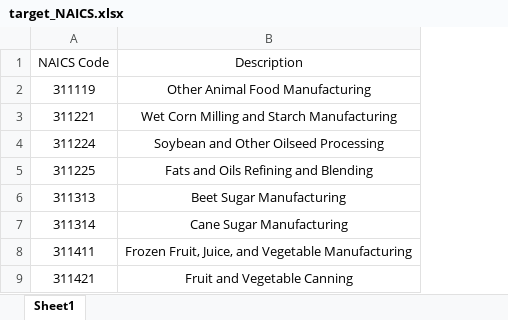
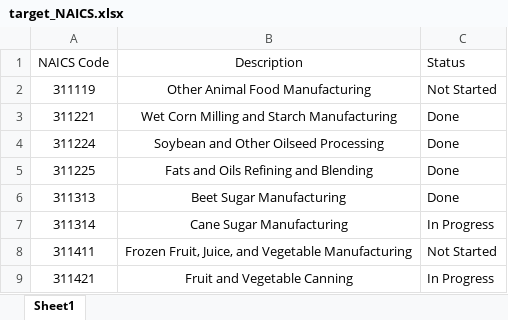
Before and after one commit to ISALGroup/Industrial-decarb, an Excel workbook: state_fact_sheets/data/raw/target_NAICS.xlsx, sheet Sheet1, drawn as a sheet; only a part is shown; values as stored, in another font and other column widths than the file's, no borders; the diff names each change by its address in the sheet, - before the commit and + after, or states it on an @@ line.

Commit message:
new donut code and rlps data filtering by state in state_ghgrp_data_250730

```diff
--- a/state_fact_sheets/data/raw/target_NAICS.xlsx (sheet Sheet1)
+++ b/state_fact_sheets/data/raw/target_NAICS.xlsx (sheet Sheet1)
+column C (Status), rows 2-9: Not Started | Done | Done | Done | Done | In Progress | Not Started | In Progress
```
Also changed, not shown: 10 other files.
